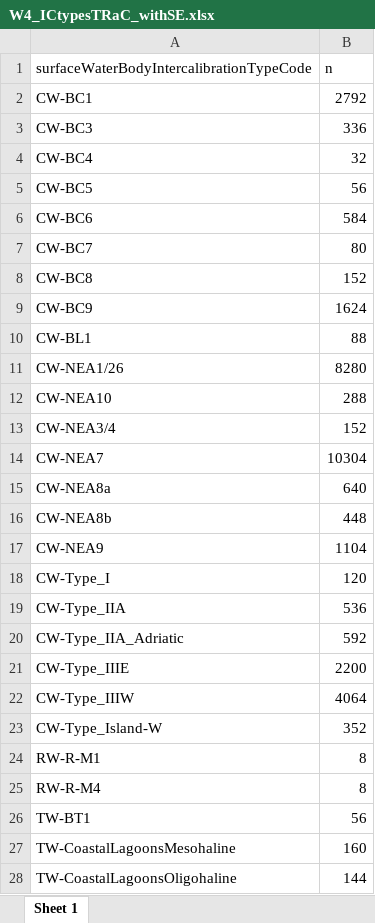
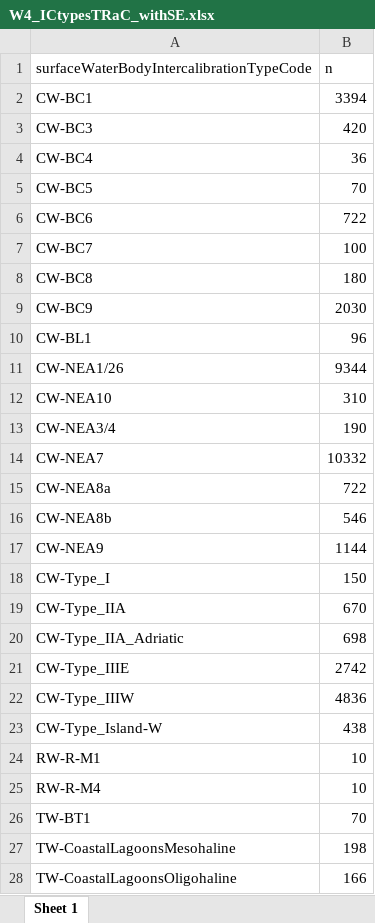
Before and after one commit to HelianaTeixeira/WFD-TRaC-data-upto2022, an Excel workbook: DataOverview/W4_ICtypesTRaC_withSE.xlsx, sheet Sheet 1, drawn as a sheet; only a part is shown; values as stored, in another font and other column widths than the file's, no borders; the diff covers the shown part only; the diff names each change by its address in the sheet, - before the commit and + after, or states it on an @@ line.

```diff
--- a/DataOverview/W4_ICtypesTRaC_withSE.xlsx (sheet Sheet 1)
+++ b/DataOverview/W4_ICtypesTRaC_withSE.xlsx (sheet Sheet 1)
-B2 (n): 2792
+B2 (n): 3394
-B3 (n): 336
+B3 (n): 420
-B4 (n): 32
+B4 (n): 36
-B5 (n): 56
+B5 (n): 70
-B6 (n): 584
+B6 (n): 722
-B7 (n): 80
+B7 (n): 100
-B8 (n): 152
+B8 (n): 180
-B9 (n): 1624
+B9 (n): 2030
-B10 (n): 88
+B10 (n): 96
-B11 (n): 8280
+B11 (n): 9344
-B12 (n): 288
+B12 (n): 310
-B13 (n): 152
+B13 (n): 190
-B14 (n): 10304
+B14 (n): 10332
-B15 (n): 640
+B15 (n): 722
-B16 (n): 448
+B16 (n): 546
-B17 (n): 1104
+B17 (n): 1144
-B18 (n): 120
+B18 (n): 150
-B19 (n): 536
+B19 (n): 670
-B20 (n): 592
+B20 (n): 698
-B21 (n): 2200
+B21 (n): 2742
-B22 (n): 4064
+B22 (n): 4836
-B23 (n): 352
+B23 (n): 438
-B24:B25 (n): 8
+B24:B25 (n): 10
-B26 (n): 56
+B26 (n): 70
-B27 (n): 160
+B27 (n): 198
-B28 (n): 144
+B28 (n): 166
```
Also changed, not shown: 1 added row and 5 edited cells elsewhere in this sheet, DataOverview/W4CW-BQE-overview.xlsx, DataOverview/W4TRaC-BQE-overview.xlsx, 7 other files.
